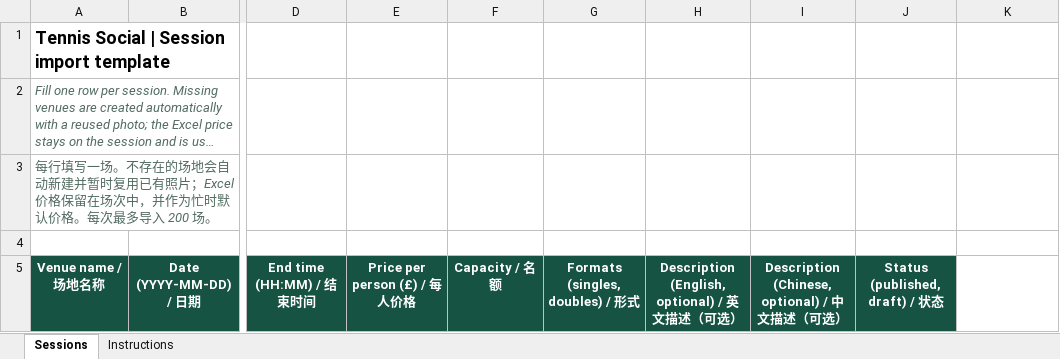
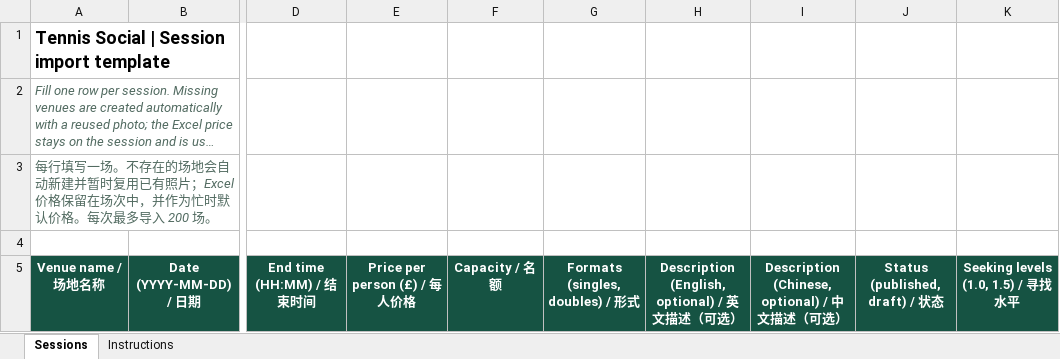
Before and after one commit to Leeuwenhook/tennis-social, an Excel workbook: public/session-import-template.xlsx, sheet Sessions, drawn as a sheet; only a part is shown, gaps mark what is left out; long unchanged cells end in …; values as stored, in another font and other column widths than the file's, no borders; the diff names each change by its address in the sheet, - before the commit and + after, or states it on an @@ line.

Commit message:
Allow admins to preset seeking levels for sessions

```diff
--- a/public/session-import-template.xlsx (sheet Sessions)
+++ b/public/session-import-template.xlsx (sheet Sessions)
-K5: (empty)
+K5: Seeking levels (1.0, 1.5) / 寻找水平
-K5 fill: none
+K5 fill: #165343
```
Also changed, not shown: 13 other files.
